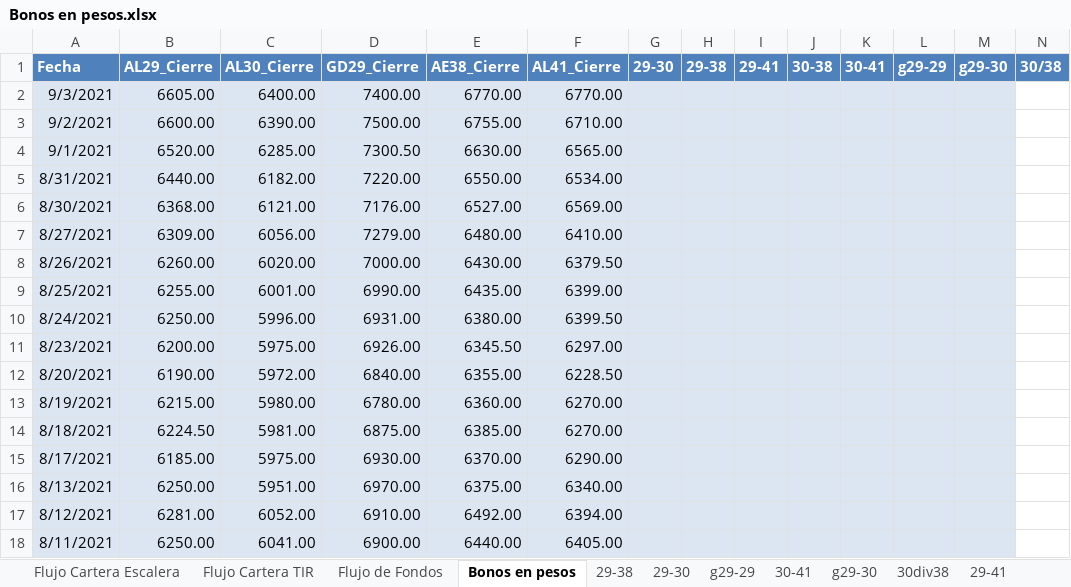
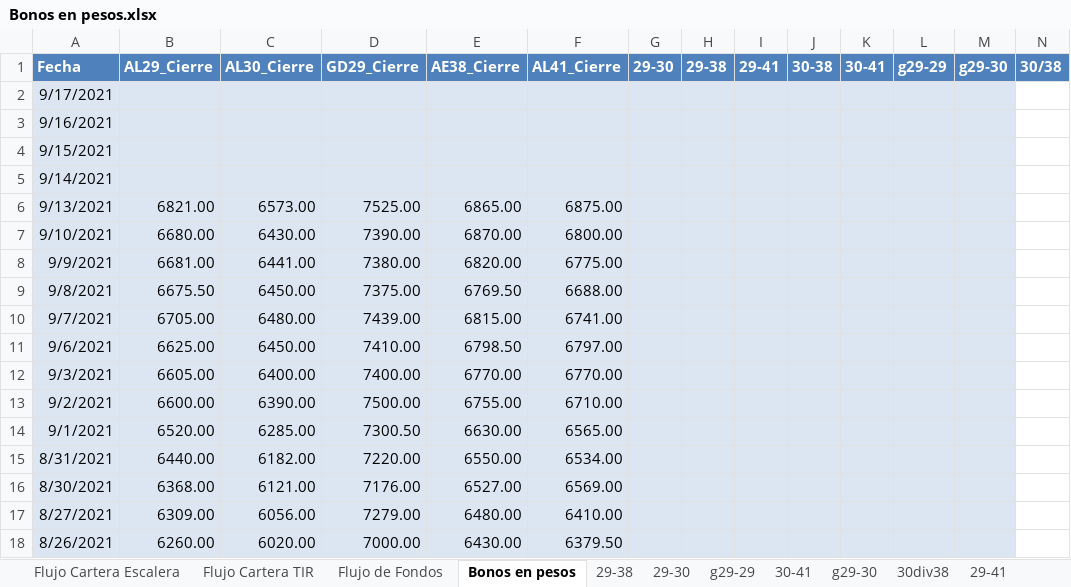
Before and after one commit to alferrelli/Excel-Bonos, an Excel workbook: Bonos en pesos.xlsx, sheet Bonos en pesos, drawn as a sheet; only a part is shown; the shorter side is filled out with more unchanged rows; values as stored, in another font and other column widths than the file's, no borders; rows hold the shown columns only; the diff names each change by its address in the sheet, - before the commit and + after, or states it on an @@ line.

```diff
--- a/Bonos en pesos.xlsx (sheet Bonos en pesos)
+++ b/Bonos en pesos.xlsx (sheet Bonos en pesos)
+row 2: 9/17/2021
+row 3: 9/16/2021
+row 4: 9/15/2021
+row 5: 9/14/2021
+row 6: 9/13/2021 | 6821.00 | 6573.00 | 7525.00 | 6865.00 | 6875.00
+row 7: 9/10/2021 | 6680.00 | 6430.00 | 7390.00 | 6870.00 | 6800.00
+row 8: 9/9/2021 | 6681.00 | 6441.00 | 7380.00 | 6820.00 | 6775.00
+row 9: 9/8/2021 | 6675.50 | 6450.00 | 7375.00 | 6769.50 | 6688.00
+row 10: 9/7/2021 | 6705.00 | 6480.00 | 7439.00 | 6815.00 | 6741.00
+row 11: 9/6/2021 | 6625.00 | 6450.00 | 7410.00 | 6798.50 | 6797.00
```
Also changed, not shown: sheet Flujo de Fondos, Bonos en dolares.xlsm.
